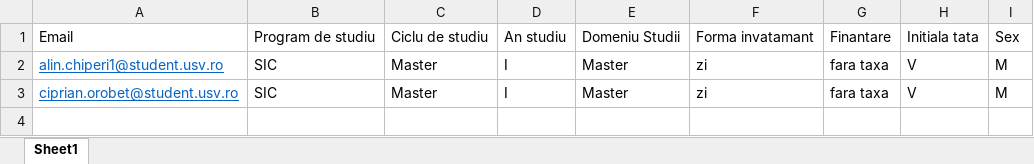
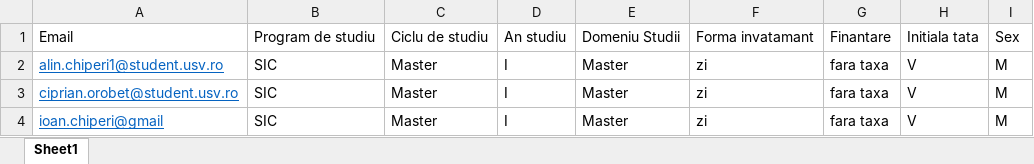
Before and after one commit to alinchiperi/certificates-generator, an Excel workbook: src/main/resources/studenti.xlsx, sheet Sheet1, drawn as a sheet; values as stored, in another font and other column widths than the file's, no borders; the diff names each change by its address in the sheet, - before the commit and + after, or states it on an @@ line.

```diff
--- a/src/main/resources/studenti.xlsx (sheet Sheet1)
+++ b/src/main/resources/studenti.xlsx (sheet Sheet1)
+row 4: ioan.chiperi@gmail | SIC | Master | I | Master | zi | fara taxa | V | M
```
Also changed, not shown: 20 other files.
